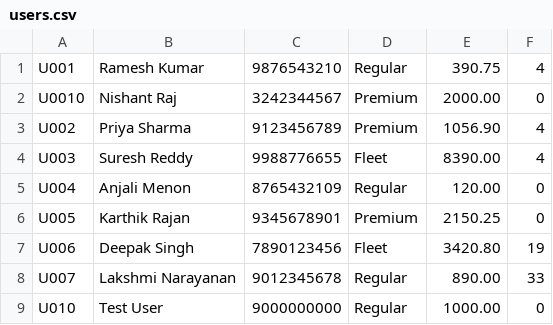
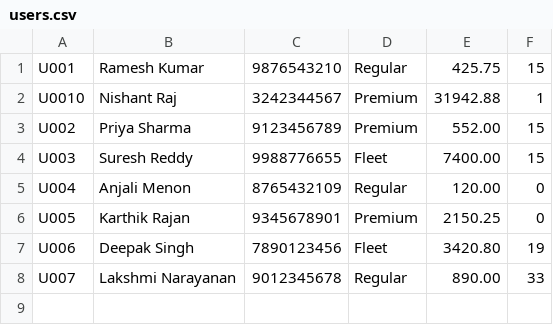
Before and after one commit to nishu2495/Final-Project, a CSV file: data/users.csv, drawn as a sheet.

```diff
--- a/data/users.csv
+++ b/data/users.csv
@@ -1,5 +1,5 @@
-U001,Ramesh Kumar,9876543210,Regular,390.75,4
-U0010,Nishant Raj,3242344567,Premium,2000.00,0
-U002,Priya Sharma,9123456789,Premium,1056.90,4
-U003,Suresh Reddy,9988776655,Fleet,8390.00,4
+U001,Ramesh Kumar,9876543210,Regular,425.75,15
+U0010,Nishant Raj,3242344567,Premium,31942.88,1
+U002,Priya Sharma,9123456789,Premium,552.00,15
+U003,Suresh Reddy,9988776655,Fleet,7400.00,15
 U004,Anjali Menon,8765432109,Regular,120.00,0
@@ -8,2 +8 @@ U006,Deepak Singh,7890123456,Fleet,3420.80,19
 U007,Lakshmi Narayanan,9012345678,Regular,890.00,33
-U010,Test User,9000000000,Regular,1000.00,0
```
Also changed, not shown: data/stations.csv, 9 other files.
